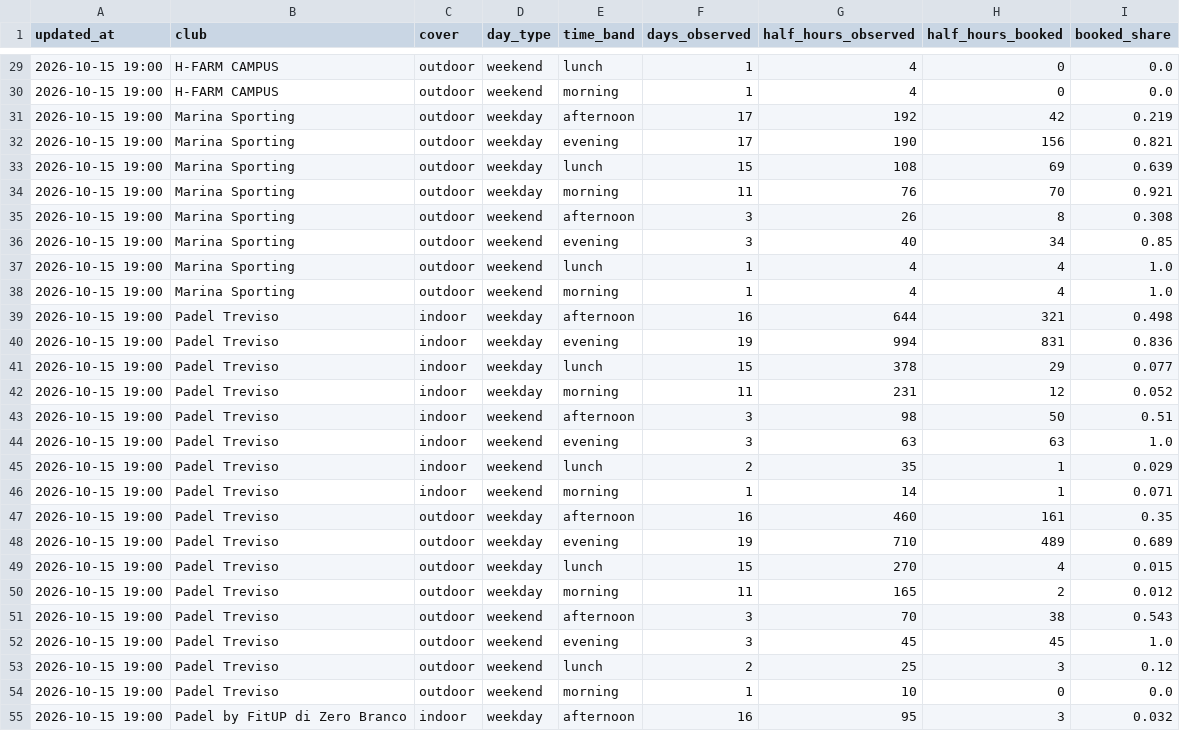
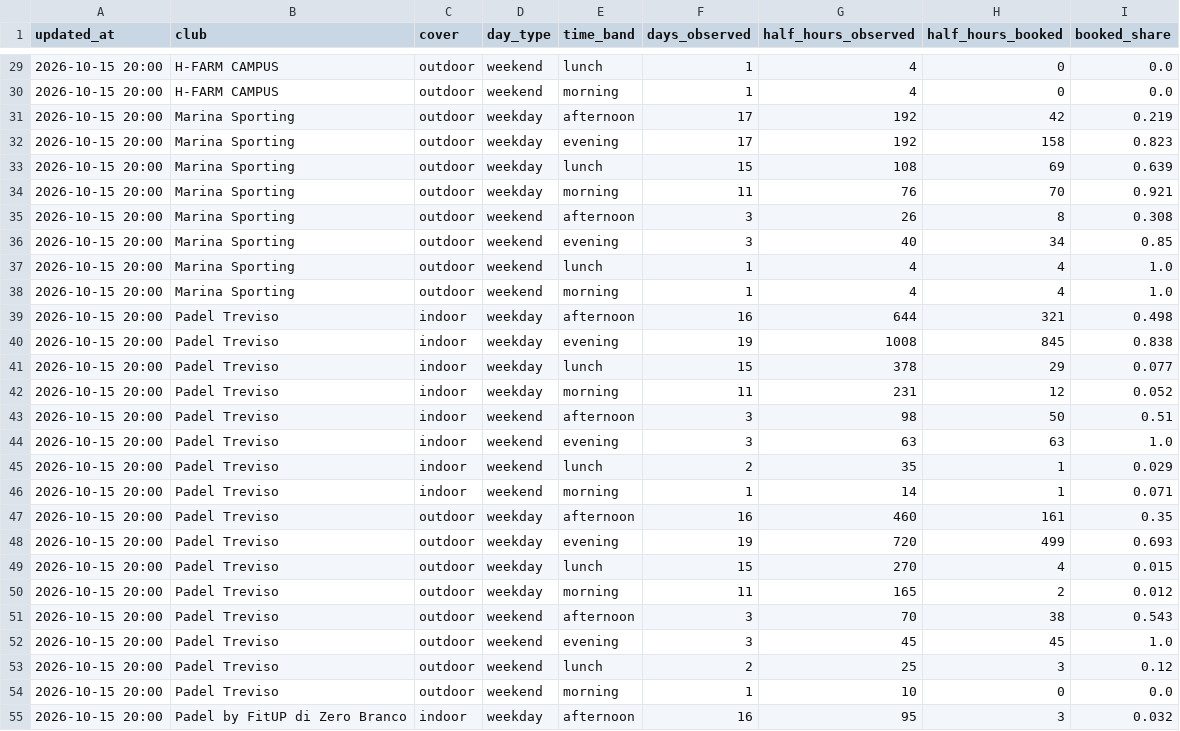
Before and after one commit to Giacbotta/nutrie-new-business-tracking, a CSV file: data/playtomic-summary.csv, drawn as a sheet; only a part is shown, gaps mark what is left out; the diff covers the shown part only.

```diff
--- a/data/playtomic-summary.csv
+++ b/data/playtomic-summary.csv
@@ -29,27 +29,27 @@ updated_at,club,cover,day_type,time_band,days_observed,half_hours_observed,half_
-2026-10-15 19:00,H-FARM CAMPUS,outdoor,weekend,lunch,1,4,0,0.0
-2026-10-15 19:00,H-FARM CAMPUS,outdoor,weekend,morning,1,4,0,0.0
-2026-10-15 19:00,Marina Sporting,outdoor,weekday,afternoon,17,192,42,0.219
-2026-10-15 19:00,Marina Sporting,outdoor,weekday,evening,17,190,156,0.821
-2026-10-15 19:00,Marina Sporting,outdoor,weekday,lunch,15,108,69,0.639
-2026-10-15 19:00,Marina Sporting,outdoor,weekday,morning,11,76,70,0.921
-2026-10-15 19:00,Marina Sporting,outdoor,weekend,afternoon,3,26,8,0.308
-2026-10-15 19:00,Marina Sporting,outdoor,weekend,evening,3,40,34,0.85
-2026-10-15 19:00,Marina Sporting,outdoor,weekend,lunch,1,4,4,1.0
-2026-10-15 19:00,Marina Sporting,outdoor,weekend,morning,1,4,4,1.0
-2026-10-15 19:00,Padel Treviso,indoor,weekday,afternoon,16,644,321,0.498
-2026-10-15 19:00,Padel Treviso,indoor,weekday,evening,19,994,831,0.836
-2026-10-15 19:00,Padel Treviso,indoor,weekday,lunch,15,378,29,0.077
-2026-10-15 19:00,Padel Treviso,indoor,weekday,morning,11,231,12,0.052
-2026-10-15 19:00,Padel Treviso,indoor,weekend,afternoon,3,98,50,0.51
-2026-10-15 19:00,Padel Treviso,indoor,weekend,evening,3,63,63,1.0
-2026-10-15 19:00,Padel Treviso,indoor,weekend,lunch,2,35,1,0.029
-2026-10-15 19:00,Padel Treviso,indoor,weekend,morning,1,14,1,0.071
-2026-10-15 19:00,Padel Treviso,outdoor,weekday,afternoon,16,460,161,0.35
-2026-10-15 19:00,Padel Treviso,outdoor,weekday,evening,19,710,489,0.689
-2026-10-15 19:00,Padel Treviso,outdoor,weekday,lunch,15,270,4,0.015
-2026-10-15 19:00,Padel Treviso,outdoor,weekday,morning,11,165,2,0.012
-2026-10-15 19:00,Padel Treviso,outdoor,weekend,afternoon,3,70,38,0.543
-2026-10-15 19:00,Padel Treviso,outdoor,weekend,evening,3,45,45,1.0
-2026-10-15 19:00,Padel Treviso,outdoor,weekend,lunch,2,25,3,0.12
-2026-10-15 19:00,Padel Treviso,outdoor,weekend,morning,1,10,0,0.0
-2026-10-15 19:00,Padel by FitUP di Zero Branco,indoor,weekday,afternoon,16,95,3,0.032
+2026-10-15 20:00,H-FARM CAMPUS,outdoor,weekend,lunch,1,4,0,0.0
+2026-10-15 20:00,H-FARM CAMPUS,outdoor,weekend,morning,1,4,0,0.0
+2026-10-15 20:00,Marina Sporting,outdoor,weekday,afternoon,17,192,42,0.219
+2026-10-15 20:00,Marina Sporting,outdoor,weekday,evening,17,192,158,0.823
+2026-10-15 20:00,Marina Sporting,outdoor,weekday,lunch,15,108,69,0.639
+2026-10-15 20:00,Marina Sporting,outdoor,weekday,morning,11,76,70,0.921
+2026-10-15 20:00,Marina Sporting,outdoor,weekend,afternoon,3,26,8,0.308
+2026-10-15 20:00,Marina Sporting,outdoor,weekend,evening,3,40,34,0.85
+2026-10-15 20:00,Marina Sporting,outdoor,weekend,lunch,1,4,4,1.0
+2026-10-15 20:00,Marina Sporting,outdoor,weekend,morning,1,4,4,1.0
+2026-10-15 20:00,Padel Treviso,indoor,weekday,afternoon,16,644,321,0.498
+2026-10-15 20:00,Padel Treviso,indoor,weekday,evening,19,1008,845,0.838
+2026-10-15 20:00,Padel Treviso,indoor,weekday,lunch,15,378,29,0.077
+2026-10-15 20:00,Padel Treviso,indoor,weekday,morning,11,231,12,0.052
+2026-10-15 20:00,Padel Treviso,indoor,weekend,afternoon,3,98,50,0.51
+2026-10-15 20:00,Padel Treviso,indoor,weekend,evening,3,63,63,1.0
+2026-10-15 20:00,Padel Treviso,indoor,weekend,lunch,2,35,1,0.029
+2026-10-15 20:00,Padel Treviso,indoor,weekend,morning,1,14,1,0.071
+2026-10-15 20:00,Padel Treviso,outdoor,weekday,afternoon,16,460,161,0.35
+2026-10-15 20:00,Padel Treviso,outdoor,weekday,evening,19,720,499,0.693
+2026-10-15 20:00,Padel Treviso,outdoor,weekday,lunch,15,270,4,0.015
+2026-10-15 20:00,Padel Treviso,outdoor,weekday,morning,11,165,2,0.012
+2026-10-15 20:00,Padel Treviso,outdoor,weekend,afternoon,3,70,38,0.543
+2026-10-15 20:00,Padel Treviso,outdoor,weekend,evening,3,45,45,1.0
+2026-10-15 20:00,Padel Treviso,outdoor,weekend,lunch,2,25,3,0.12
+2026-10-15 20:00,Padel Treviso,outdoor,weekend,morning,1,10,0,0.0
+2026-10-15 20:00,Padel by FitUP di Zero Branco,indoor,weekday,afternoon,16,95,3,0.032
```
Also changed, not shown: 99 edited cells elsewhere in this file, data/playtomic-health.csv, data/playtomic-monthly.csv, 1 other file.
